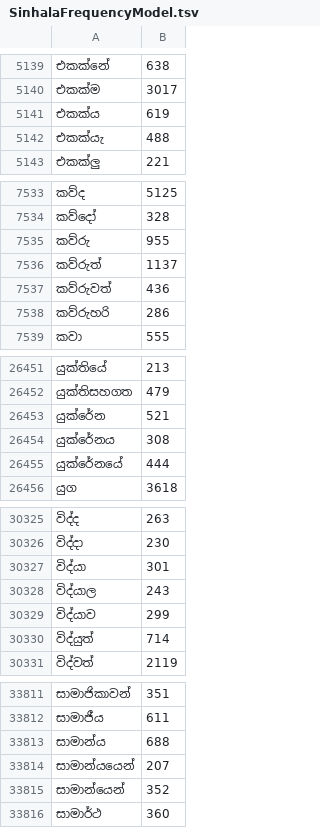
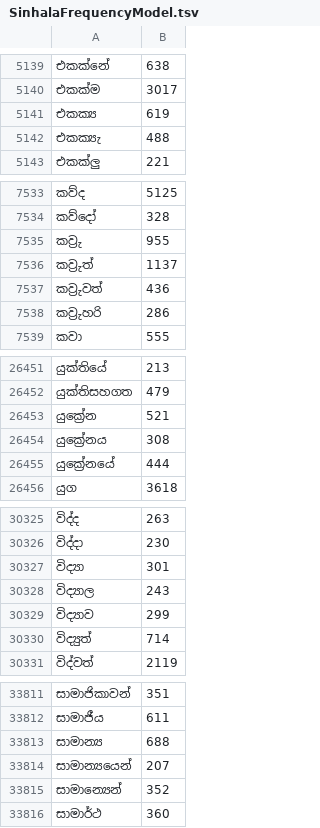
Before and after one commit to AksharaOrg/akshara-ios, a TSV file: AksharaKeyboard/Resources/SinhalaFrequencyModel.tsv, drawn as a sheet; only a part is shown, gaps mark what is left out; the diff covers the shown part only.

```diff
--- a/AksharaKeyboard/Resources/SinhalaFrequencyModel.tsv
+++ b/AksharaKeyboard/Resources/SinhalaFrequencyModel.tsv
@@ -5140,4 +5140,4 @@
 එකක්ම	3017
-එකක්ය	619
-එකක්යැ	488
+එකක්‍ය	619
+එකක්‍යැ	488
 එකක්ලු	221
@@ -7534,6 +7534,6 @@
 කව්දෝ	328
-කව්රු	955
-කව්රුත්	1137
-කව්රුවත්	436
-කව්රුහරි	286
+කව්‍රු	955
+කව්‍රුත්	1137
+කව්‍රුවත්	436
+කව්‍රුහරි	286
 කවා	555
@@ -26452,5 +26452,5 @@
 යුක්තිසහගත	479
-යුක්රේන	521
-යුක්රේනය	308
-යුක්රේනයේ	444
+යුක්‍රේන	521
+යුක්‍රේනය	308
+යුක්‍රේනයේ	444
 යුග	3618
@@ -30326,6 +30326,6 @@
 විද්දා	230
-විද්යා	301
-විද්යාල	243
-විද්යාව	299
-විද්යුත්	714
+විද්‍යා	301
+විද්‍යාල	243
+විද්‍යාව	299
+විද්‍යුත්	714
 විද්වත්	2119
@@ -33812,5 +33812,5 @@
 සාමාජීය	611
-සාමාන්ය	688
-සාමාන්යයෙන්	207
-සාමාන්යෙන්	352
+සාමාන්‍ය	688
+සාමාන්‍යයෙන්	207
+සාමාන්‍යෙන්	352
 සාමාර්ථ	360
```
Also changed, not shown: 87 edited cells elsewhere in this file, AksharaKeyboard/Resources/SinhalaTrigramModel.tsv, 49 other files.
